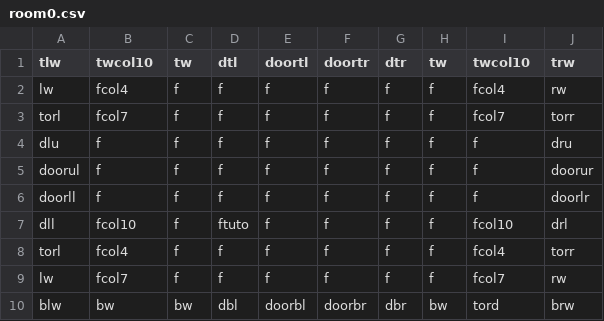
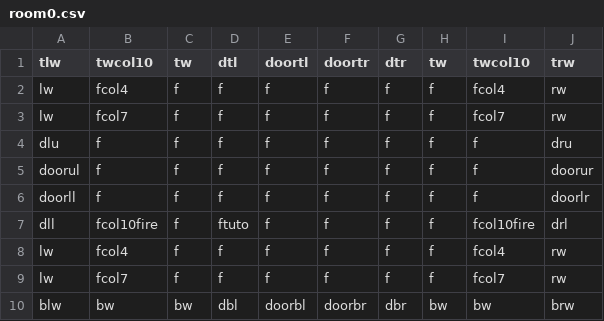
Before and after one commit to DylanSponder/Dungeon-Crawler, a CSV file: assets/Rooms/room0.csv, drawn as a sheet.

Commit message:
Create Fire Animation. Implement Fire.
WIP:
- Respawn enemies in the room they began in if they leave their starting room. Add spawner tile.
- Abort level generation when a room collision is detected.
- Cleanup.

```diff
--- a/assets/Rooms/room0.csv
+++ b/assets/Rooms/room0.csv
@@ -2,3 +2,3 @@ tlw,twcol10,tw,dtl,doortl,doortr,dtr,tw,twcol10,trw
 lw,fcol4,f,f,f,f,f,f,fcol4,rw
-torl,fcol7,f,f,f,f,f,f,fcol7,torr
+lw,fcol7,f,f,f,f,f,f,fcol7,rw
 dlu,f,f,f,f,f,f,f,f,dru
@@ -6,5 +6,5 @@ doorul,f,f,f,f,f,f,f,f,doorur
 doorll,f,f,f,f,f,f,f,f,doorlr
-dll,fcol10,f,ftuto,f,f,f,f,fcol10,drl
-torl,fcol4,f,f,f,f,f,f,fcol4,torr
+dll,fcol10fire,f,ftuto,f,f,f,f,fcol10fire,drl
+lw,fcol4,f,f,f,f,f,f,fcol4,rw
 lw,fcol7,f,f,f,f,f,f,fcol7,rw
-blw,bw,bw,dbl,doorbl,doorbr,dbr,bw,tord,brw
+blw,bw,bw,dbl,doorbl,doorbr,dbr,bw,bw,brw
```
Also changed, not shown: 6 other files.
